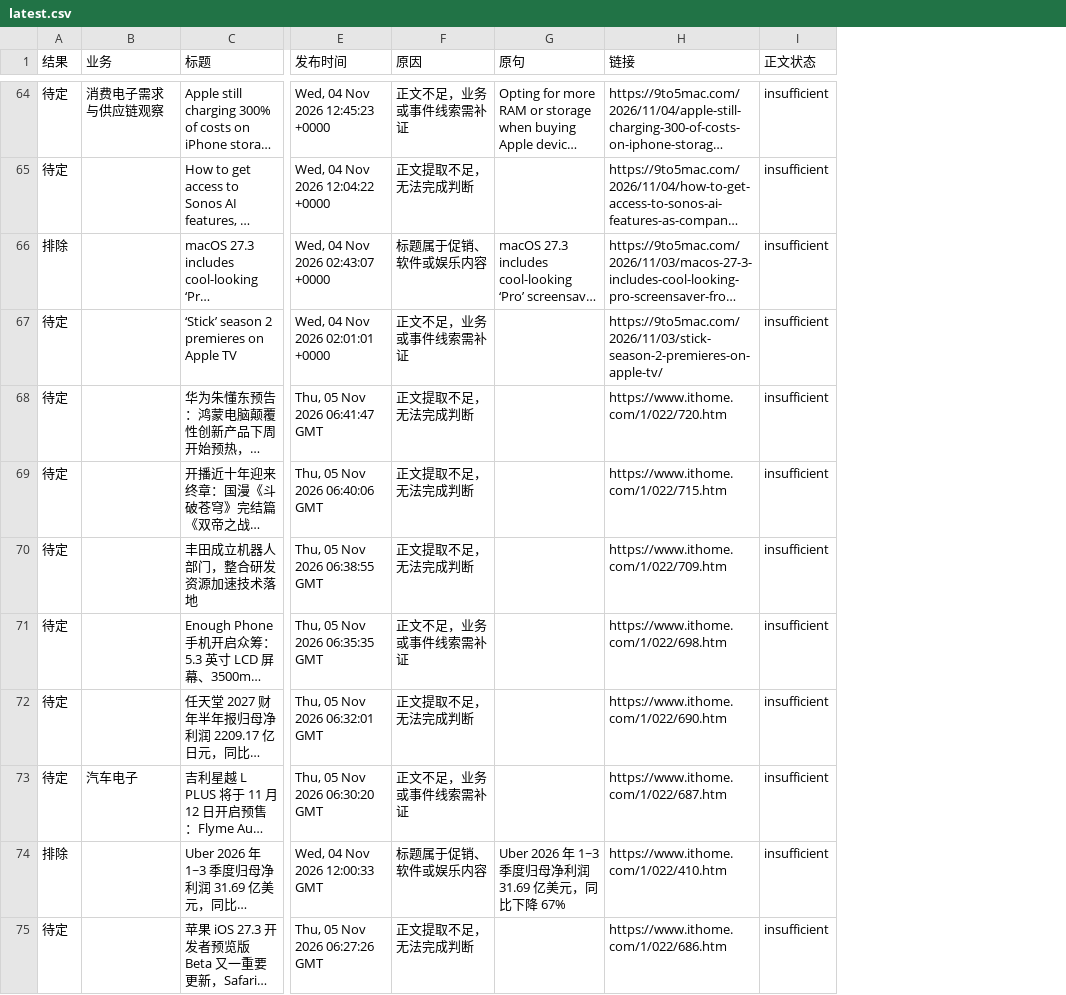
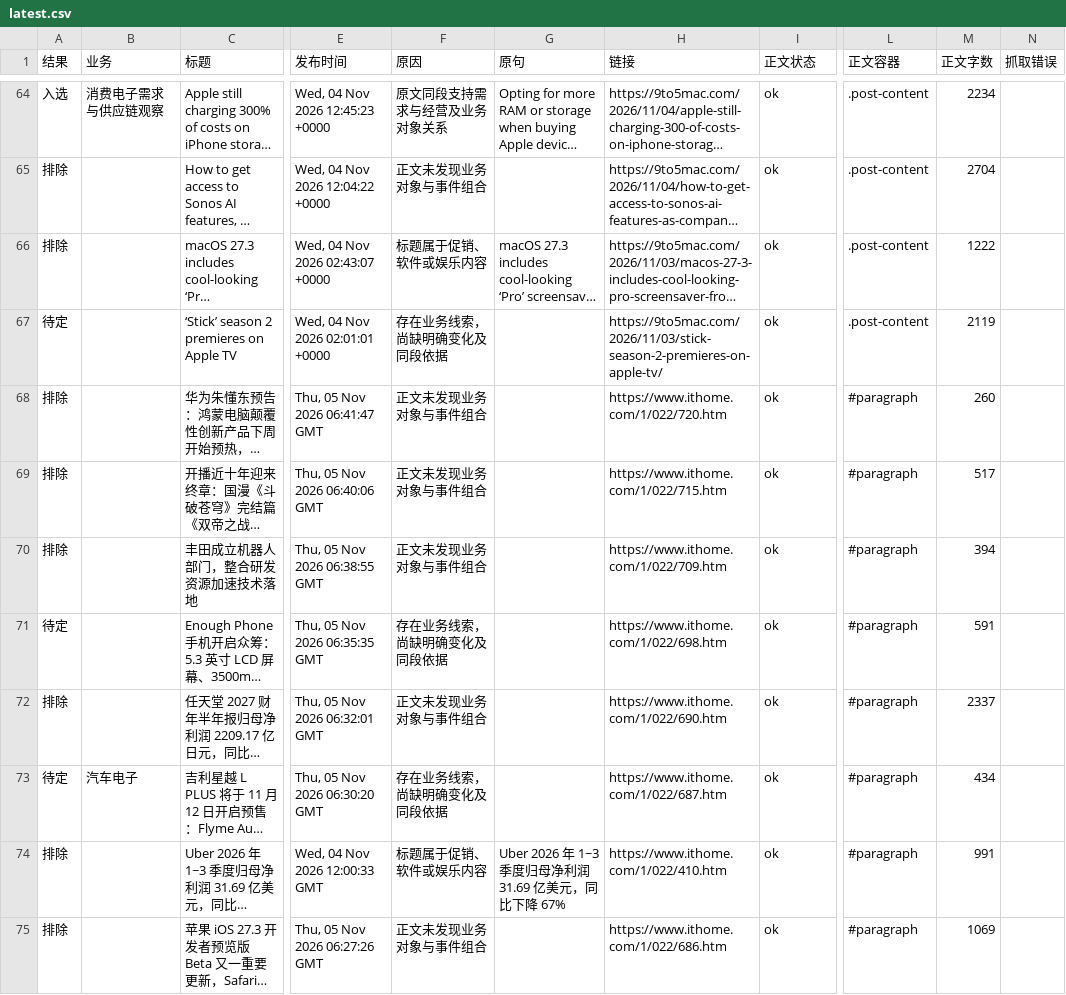
Before and after one commit to elodielinnn-cpu/hardware, a CSV file: outputs/news-screening/latest.csv, drawn as a sheet; only a part is shown, gaps mark what is left out; long unchanged cells end in …; the diff covers the shown part only; the diff names each change by its address in the sheet, - before the commit and + after, or states it on an @@ line.

Commit message:
fix: extract news bodies from source content containers

```diff
--- a/outputs/news-screening/latest.csv
+++ b/outputs/news-screening/latest.csv
+column L (正文容器), rows 64-75: .post-content | .post-content | .post-content | .post-content | #paragraph | #paragraph | #paragraph | #paragraph | #paragraph | #paragraph | #paragraph | #paragraph
+column M (正文字数), rows 64-75: 2234 | 2704 | 1222 | 2119 | 260 | 517 | 394 | 591 | 2337 | 434 | 991 | 1069
+column N (抓取错误), empty
-A64 (结果): 待定
+A64 (结果): 入选
-F64 (原因): 正文不足，业务或事件线索需补证
+F64 (原因): 原文同段支持需求与经营及业务对象关系
-I64:I75 (正文状态): insufficient
+I64:I75 (正文状态): ok
-A65 (结果): 待定
+A65 (结果): 排除
-F65 (原因): 正文提取不足，无法完成判断
+F65 (原因): 正文未发现业务对象与事件组合
-F67 (原因): 正文不足，业务或事件线索需补证
+F67 (原因): 存在业务线索，尚缺明确变化及同段依据
-A68:A70 (结果): 待定
+A68:A70 (结果): 排除
-F68:F70 (原因): 正文提取不足，无法完成判断
+F68:F70 (原因): 正文未发现业务对象与事件组合
-F71 (原因): 正文不足，业务或事件线索需补证
+F71 (原因): 存在业务线索，尚缺明确变化及同段依据
-A72 (结果): 待定
+A72 (结果): 排除
-F72 (原因): 正文提取不足，无法完成判断
+F72 (原因): 正文未发现业务对象与事件组合
-F73 (原因): 正文不足，业务或事件线索需补证
+F73 (原因): 存在业务线索，尚缺明确变化及同段依据
-A75 (结果): 待定
+A75 (结果): 排除
-F75 (原因): 正文提取不足，无法完成判断
+F75 (原因): 正文未发现业务对象与事件组合
```
Also changed, not shown: 135 edited cells elsewhere in this file, 5 other files.
